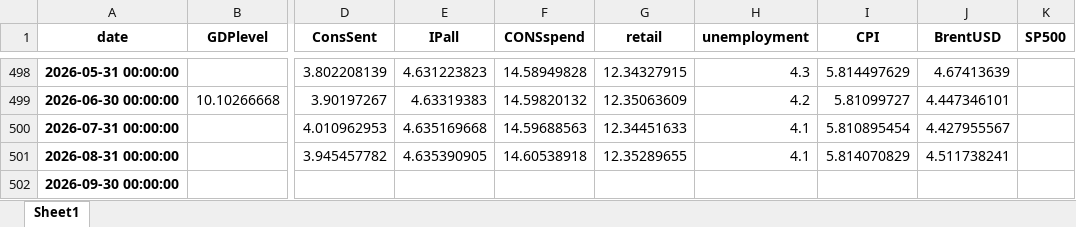
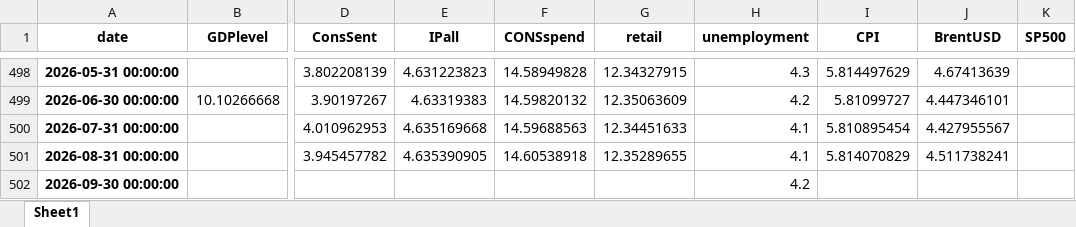
Before and after one commit to l-longo/live-forecast-dashboard, an Excel workbook: data/nowcast/US_data_inspect_noreal_sent_levels_auth.xlsx, sheet Sheet1, drawn as a sheet; only a part is shown, gaps mark what is left out; values as stored, in another font and other column widths than the file's, no borders; the diff names each change by its address in the sheet, - before the commit and + after, or states it on an @@ line.

```diff
--- a/data/nowcast/US_data_inspect_noreal_sent_levels_auth.xlsx (sheet Sheet1)
+++ b/data/nowcast/US_data_inspect_noreal_sent_levels_auth.xlsx (sheet Sheet1)
-H502 (unemployment): (empty)
+H502 (unemployment): 4.2
```
Also changed, not shown: data/nowcast/DE_data_inspect_noreal_sent_levels_auth.xlsx, data/nowcast/EA_data_inspect_noreal_sent_levels_auth.xlsx, 9 other files.
